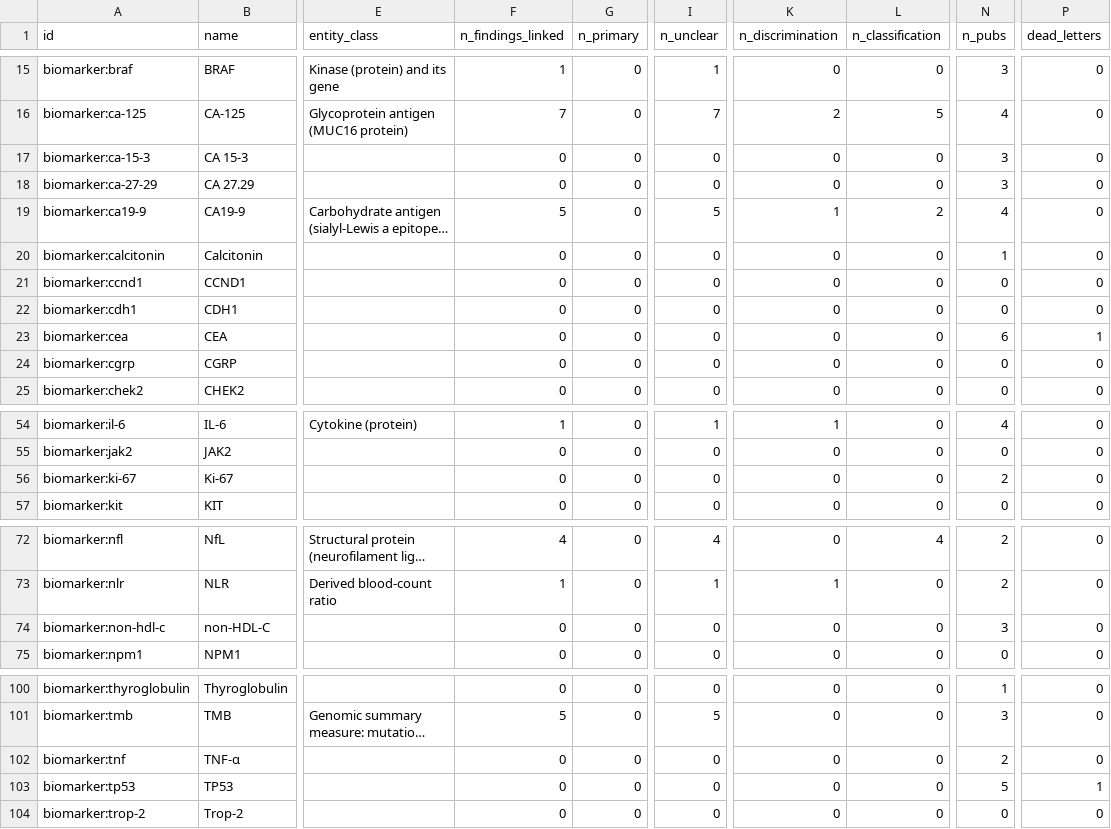
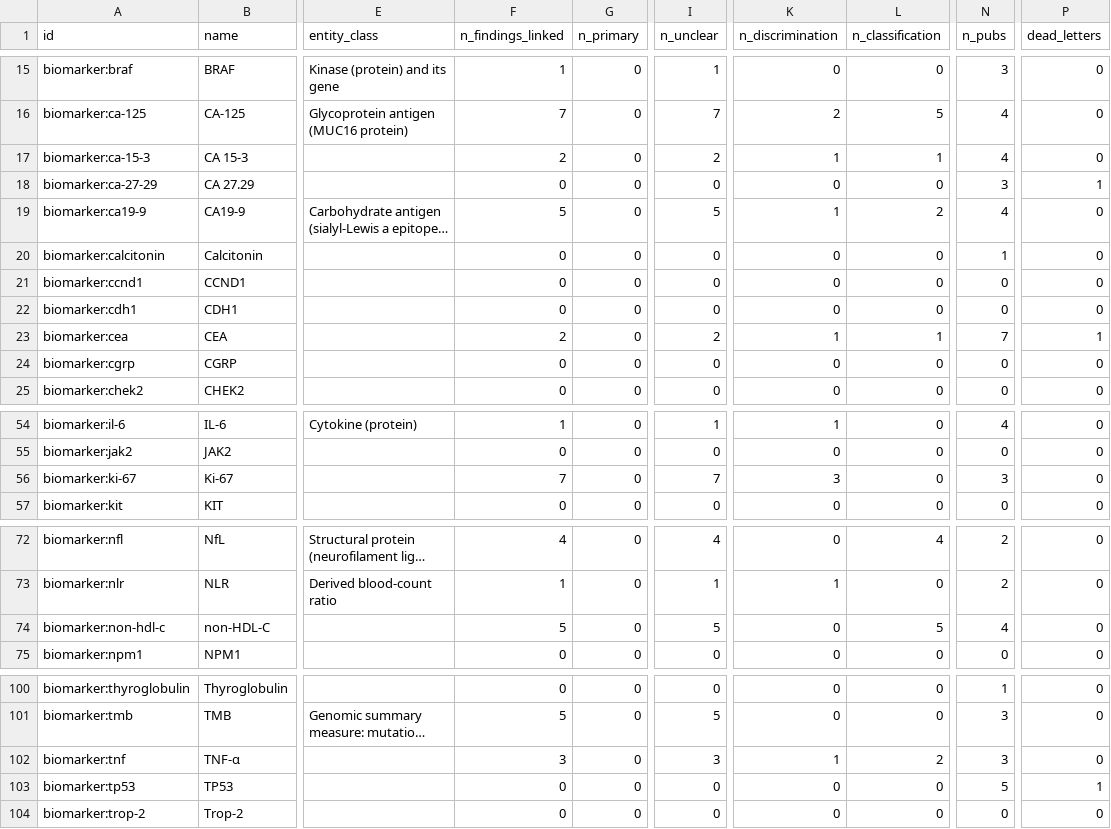
Before and after one commit to jorgeAIStatistics/clarity-engine, a CSV file: ml/exports/2026-09-19/entities.csv, drawn as a sheet; only a part is shown, gaps mark what is left out; long unchanged cells end in …; the diff names each change by its address in the sheet, - before the commit and + after, or states it on an @@ line.

```diff
--- a/ml/exports/2026-09-19/entities.csv
+++ b/ml/exports/2026-09-19/entities.csv
-F17 (n_findings_linked): 0
+F17 (n_findings_linked): 2
-I17 (n_unclear): 0
+I17 (n_unclear): 2
-K17 (n_discrimination): 0
+K17 (n_discrimination): 1
-L17 (n_classification): 0
+L17 (n_classification): 1
-N17 (n_pubs): 3
+N17 (n_pubs): 4
-P18 (dead_letters): 0
+P18 (dead_letters): 1
-F23 (n_findings_linked): 0
+F23 (n_findings_linked): 2
-I23 (n_unclear): 0
+I23 (n_unclear): 2
-K23 (n_discrimination): 0
+K23 (n_discrimination): 1
-L23 (n_classification): 0
+L23 (n_classification): 1
-N23 (n_pubs): 6
+N23 (n_pubs): 7
-F56 (n_findings_linked): 0
+F56 (n_findings_linked): 7
-I56 (n_unclear): 0
+I56 (n_unclear): 7
-K56 (n_discrimination): 0
+K56 (n_discrimination): 3
-N56 (n_pubs): 2
+N56 (n_pubs): 3
-F74 (n_findings_linked): 0
+F74 (n_findings_linked): 5
-I74 (n_unclear): 0
+I74 (n_unclear): 5
-L74 (n_classification): 0
+L74 (n_classification): 5
-N74 (n_pubs): 3
+N74 (n_pubs): 4
-F102 (n_findings_linked): 0
+F102 (n_findings_linked): 3
-I102 (n_unclear): 0
+I102 (n_unclear): 3
-K102 (n_discrimination): 0
+K102 (n_discrimination): 1
-L102 (n_classification): 0
+L102 (n_classification): 2
-N102 (n_pubs): 2
+N102 (n_pubs): 3
```
Also changed, not shown: ml/exports/2026-09-19/dead_letters.csv, ml/exports/2026-09-19/findings.csv, 7 other files.
